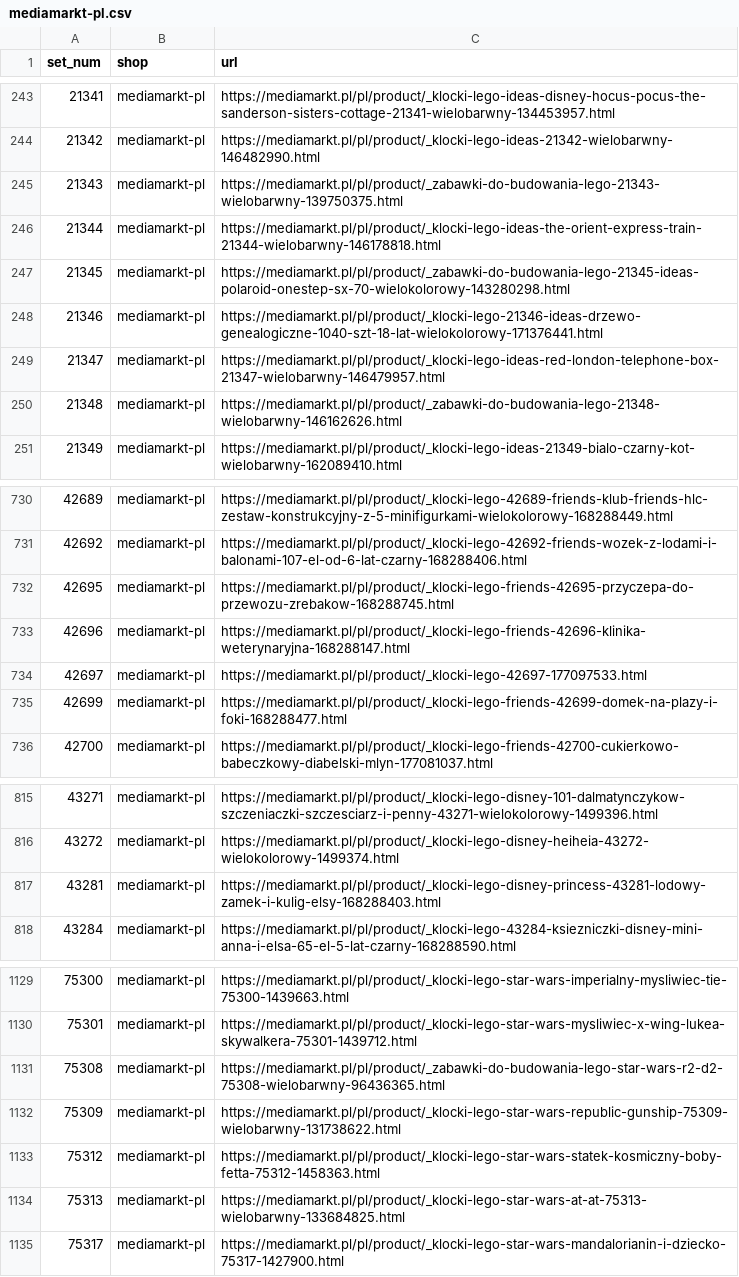
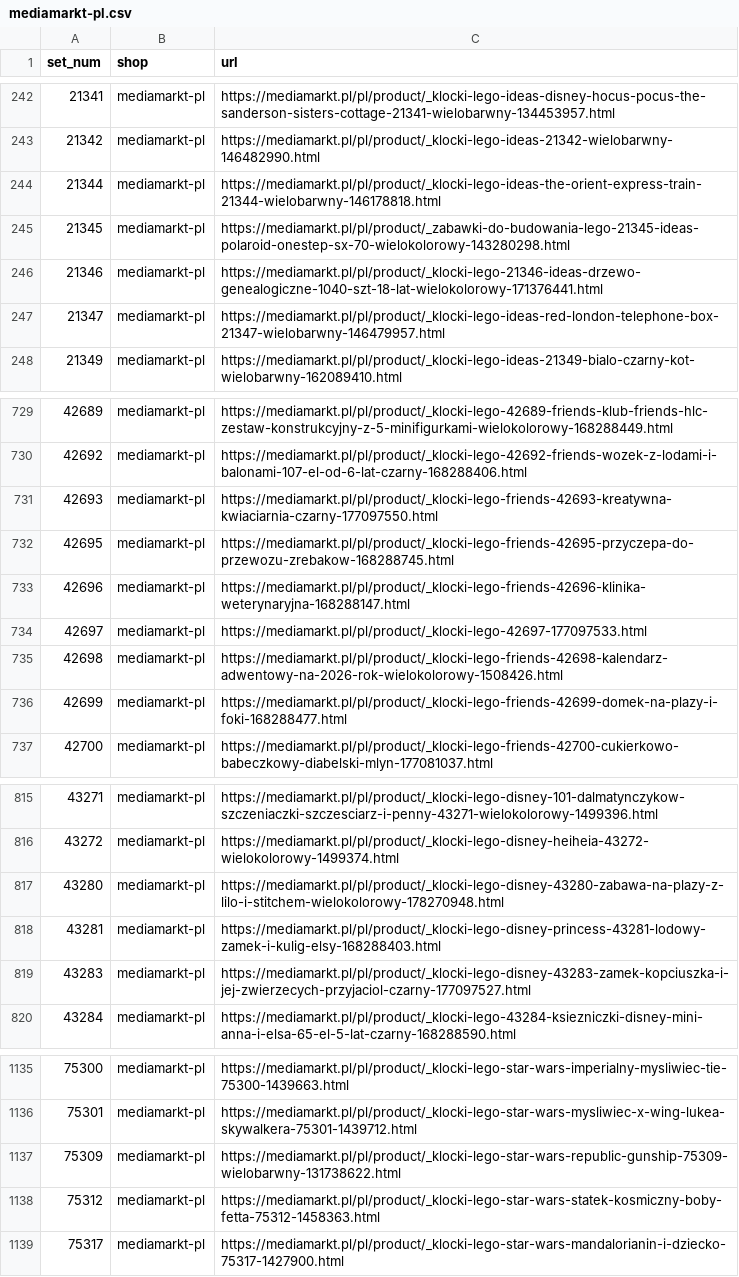
Before and after one commit to galakty/lego-ceny-ue, a CSV file: data/discovered/mediamarkt-pl.csv, drawn as a sheet; only a part is shown, gaps mark what is left out; removed rows and columns are numbered as before the commit, all else as after; the diff covers the shown part only; the diff names each change by its address in the sheet, - before the commit and + after, or states it on an @@ line.

```diff
--- a/data/discovered/mediamarkt-pl.csv
+++ b/data/discovered/mediamarkt-pl.csv
-row 245: 21343 | mediamarkt-pl | https://mediamarkt.pl/pl/product/_zabawki-do-budowania-lego-21343-wielobarwny-139750375.html
-row 250: 21348 | mediamarkt-pl | https://mediamarkt.pl/pl/product/_zabawki-do-budowania-lego-21348-wielobarwny-146162626.html
+row 731: 42693 | mediamarkt-pl | https://mediamarkt.pl/pl/product/_klocki-lego-friends-42693-kreatywna-kwiaciarnia-czarny-177097550.html
+row 735: 42698 | mediamarkt-pl | https://mediamarkt.pl/pl/product/_klocki-lego-friends-42698-kalendarz-adwentowy-na-2026-rok-wielokolorowy-1508426.html
+row 817: 43280 | mediamarkt-pl | https://mediamarkt.pl/pl/product/_klocki-lego-disney-43280-zabawa-na-plazy-z-lilo-i-stitchem-wielokolorowy-178270948.html
+row 819: 43283 | mediamarkt-pl | https://mediamarkt.pl/pl/product/_klocki-lego-disney-43283-zamek-kopciuszka-i-jej-zwierzecych-przyjaciol-czarny-177097527.html
-row 1131: 75308 | mediamarkt-pl | https://mediamarkt.pl/pl/product/_zabawki-do-budowania-lego-star-wars-r2-d2-75308-wielobarwny-96436365.html
-row 1134: 75313 | mediamarkt-pl | https://mediamarkt.pl/pl/product/_klocki-lego-star-wars-at-at-75313-wielobarwny-133684825.html
```
Also changed, not shown: 27 added rows, 18 removed rows and 16 edited cells elsewhere in this file, data/discovered/neonet-pl.csv, 1 other file.
